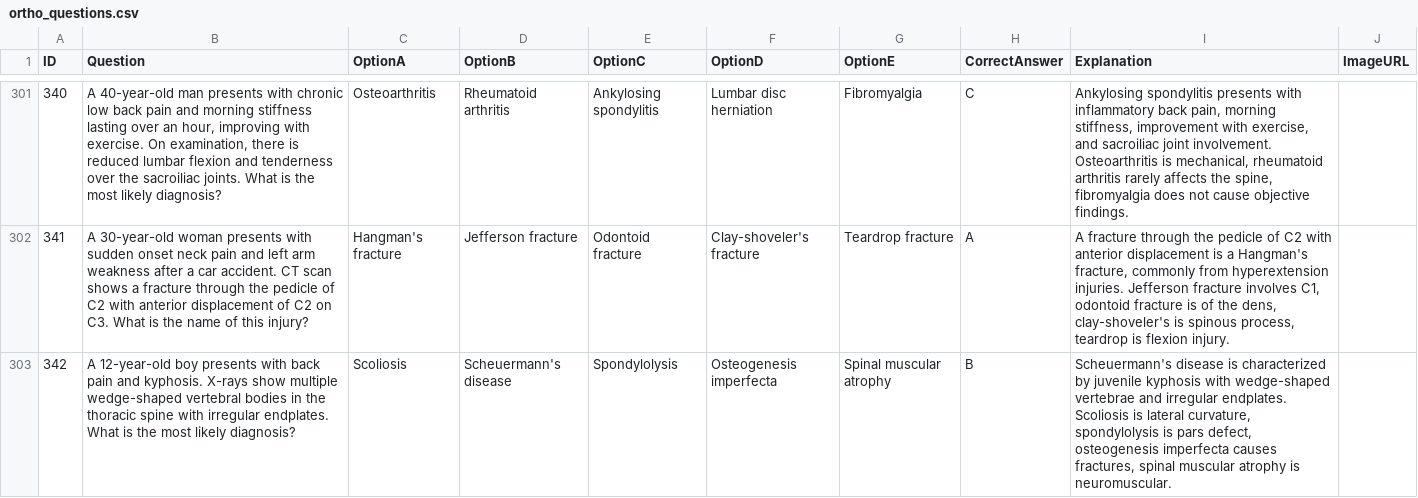
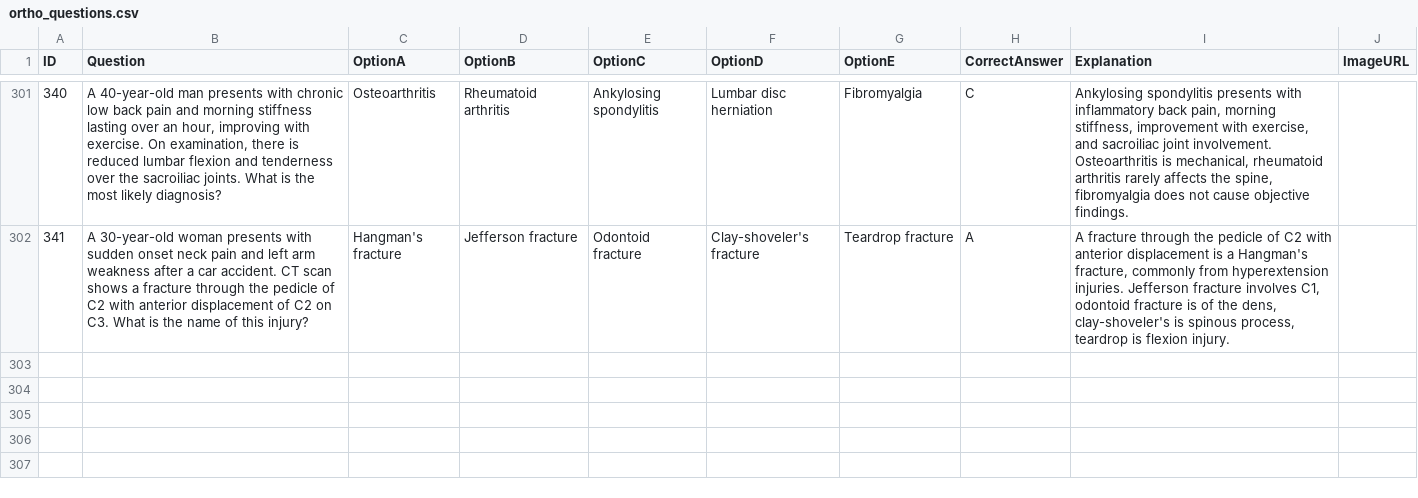
Before and after one commit to noahlimjj/Ortho-Questions-bot, a CSV file: ortho_questions.csv, drawn as a sheet; only a part is shown, gaps mark what is left out; the diff names each change by its address in the sheet, - before the commit and + after, or states it on an @@ line.

```diff
--- a/ortho_questions.csv
+++ b/ortho_questions.csv
-row 303: 342 | A 12-year-old boy presents with back pain and kyphosis. X-rays show multiple wedge-shaped vertebral bodies in the thoracic spine with irregular endplates. What is the most likely diagnosis? | Scoliosis | Scheuermann's disease | Spondylolysis | Osteogenesis imperfecta | Spinal muscular atrophy | B | Scheuermann's disease is characterized by juvenile kyphosis with wedge-shaped vertebrae and irregular endplates. Scoliosis is lateral curvature, spondylolysis is pars defect, osteogenesis imperfecta causes fractures, spinal muscular atrophy is neuromuscular.
```
